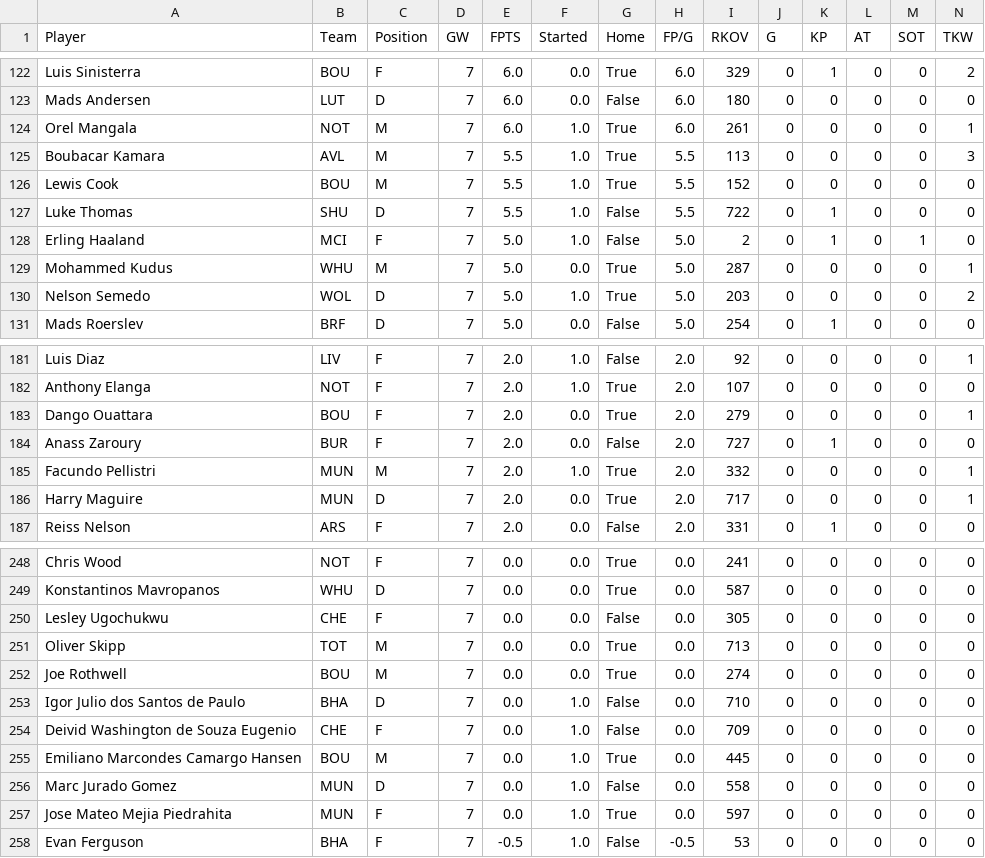
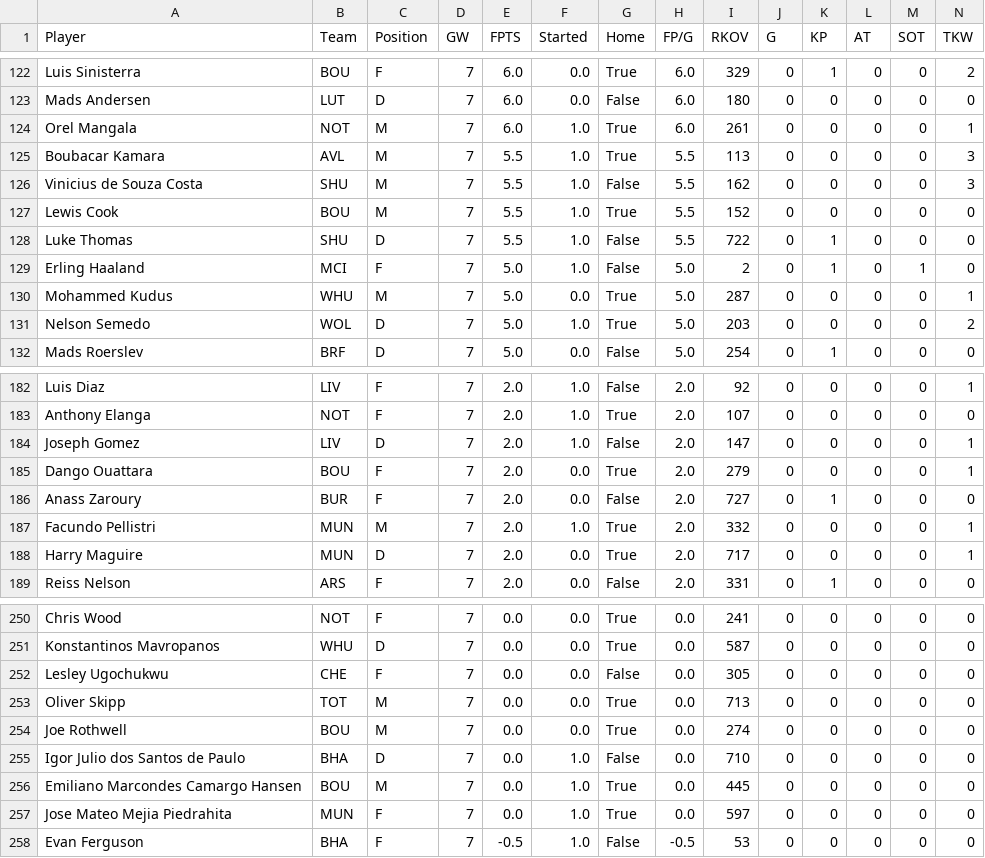
Before and after one commit to ds-oliver/st_fantrax_dashboard, a CSV file: recent_gw_data.csv, drawn as a sheet; only a part is shown, gaps mark what is left out; removed rows and columns are numbered as before the commit, all else as after; rows hold the shown columns only; the diff names each change by its address in the sheet, - before the commit and + after, or states it on an @@ line.

```diff
--- a/recent_gw_data.csv
+++ b/recent_gw_data.csv
+row 126: Vinicius de Souza Costa | SHU | M | 7 | 5.5 | 1.0 | False | 5.5 | 162 | 0 | 0 | 0 | 0 | 3
+row 184: Joseph Gomez | LIV | D | 7 | 2.0 | 1.0 | False | 2.0 | 147 | 0 | 0 | 0 | 0 | 1
-row 254: Deivid Washington de Souza Eugenio | CHE | F | 7 | 0.0 | 1.0 | False | 0.0 | 709 | 0 | 0 | 0 | 0 | 0
-row 256: Marc Jurado Gomez | MUN | D | 7 | 0.0 | 1.0 | False | 0.0 | 558 | 0 | 0 | 0 | 0 | 0
```
Also changed, not shown: all_gws_data.csv, 2 other files.
